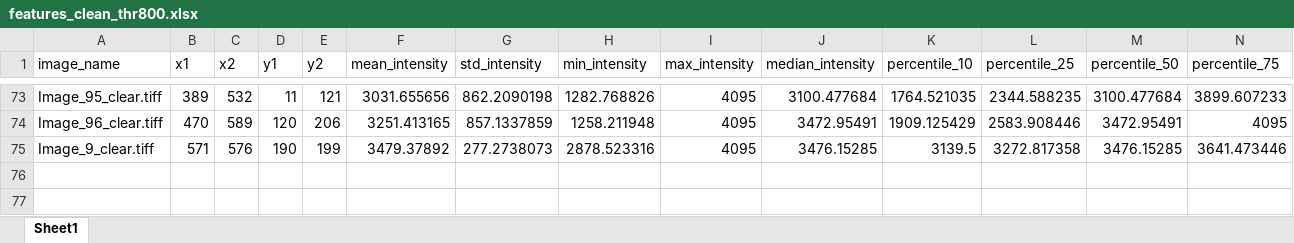
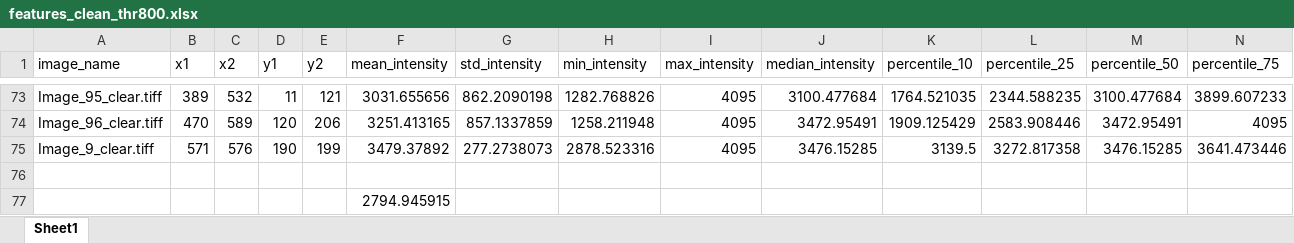
Before and after one commit to Rickard75/CV-TR2, an Excel workbook: test_images/apples_images/apples_images_clean_thr800/features_clean_thr800.xlsx, sheet Sheet1, drawn as a sheet; only a part is shown, gaps mark what is left out; values as stored, in another font and other column widths than the file's, no borders; charts and pictures not drawn; rows hold the shown columns only; the diff names each change by its address in the sheet, - before the commit and + after, or states it on an @@ line.

```diff
--- a/test_images/apples_images/apples_images_clean_thr800/features_clean_thr800.xlsx (sheet Sheet1)
+++ b/test_images/apples_images/apples_images_clean_thr800/features_clean_thr800.xlsx (sheet Sheet1)
+row 76: (empty)
+row 77:  |  |  |  |  | 2794.945915
```
Also changed, not shown: charts or pictures, test_images/apples_images/apples_images_mroi/mroi_features.xlsx, test_images/apples_images/apples_images_mroi/mroi_labeled_features.xlsx, 6 other files.
